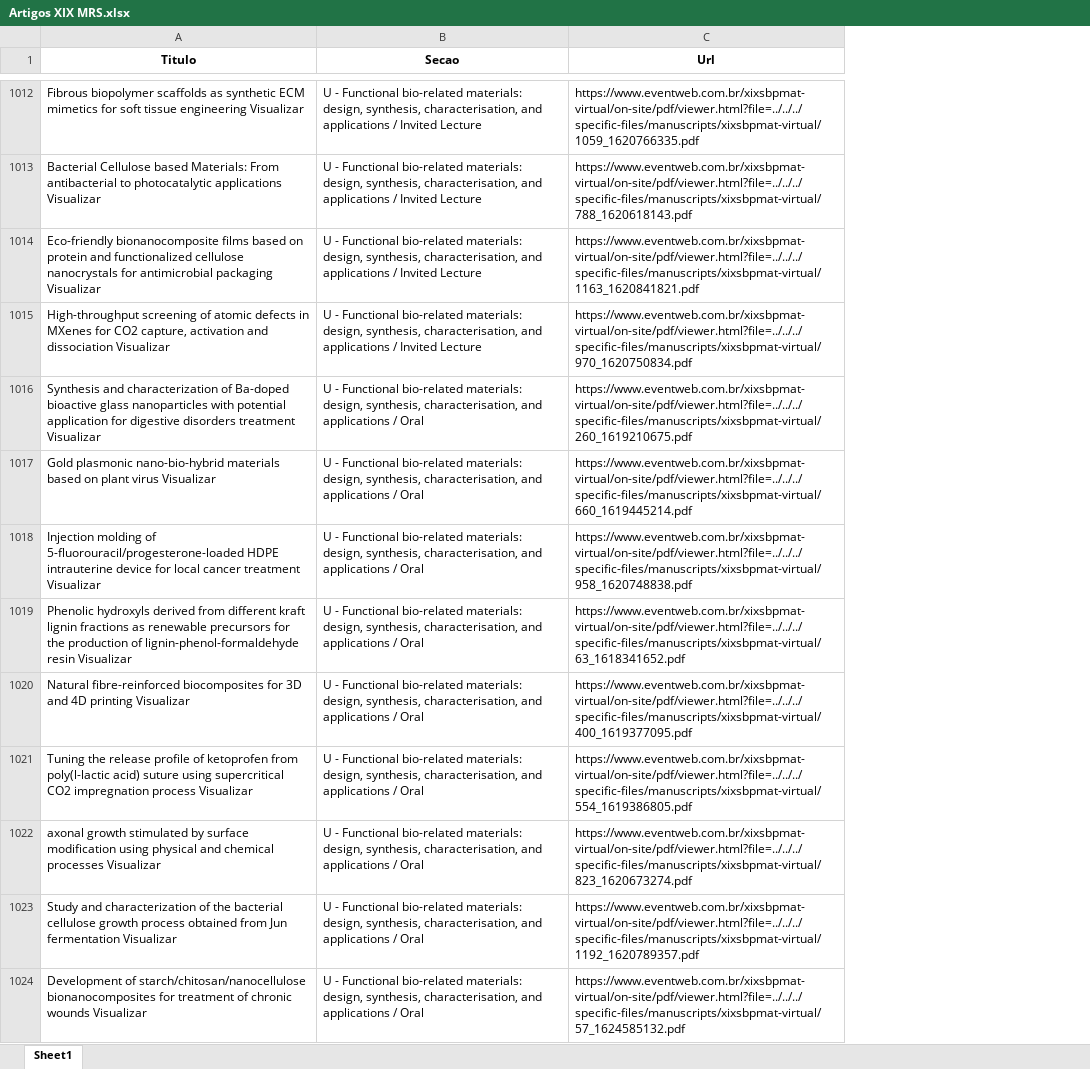
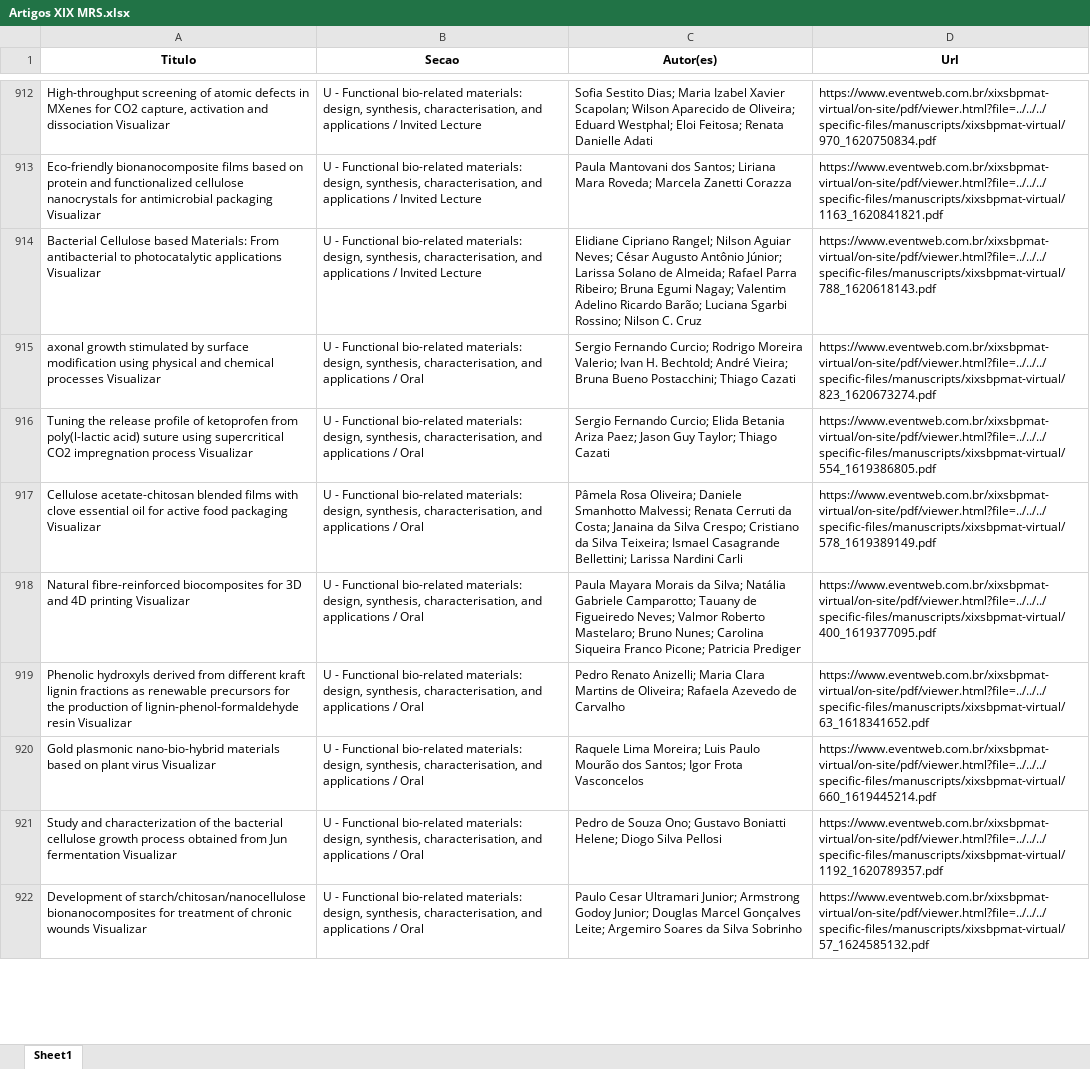
Before and after one commit to lucascbarbosa/MRS-data-mining, an Excel workbook: Artigos XIX MRS.xlsx, sheet Sheet1, drawn as a sheet; only a part is shown, gaps mark what is left out; values as stored, in another font and other column widths than the file's, no borders; removed rows and columns are numbered as before the commit, all else as after; the diff covers the shown part only; the diff names each change by its address in the sheet, - before the commit and + after, or states it on an @@ line.

```diff
--- a/Artigos XIX MRS.xlsx (sheet Sheet1)
+++ b/Artigos XIX MRS.xlsx (sheet Sheet1)
+column C (Autor(es)), row 912: Sofia Sestito Dias; Maria Izabel Xavier Scapolan; Wilson Aparecido de Oliveira; Eduard Westphal; Eloi Feitosa; Renata Danielle Adati; rows 914-915: Elidiane Cipriano Rangel; Nilson Aguiar Neves; César Augusto Antônio Júnior; Larissa Solano de Almeida; Rafael Parra Ribeiro; Bruna Egumi Nagay; Valentim Adelino Ricardo Barão; Luciana Sgarbi Rossino; Nilson C. Cruz | Sergio Fernando Curcio; Rodrigo Moreira Valerio; Ivan H. Bechtold; André Vieira; Bruna Bueno Postacchini; Thiago Cazati; rows 920-922: Raquele Lima Moreira; Luis Paulo Mourão dos Santos; Igor Frota Vasconcelos | Pedro de Souza Ono; Gustavo Boniatti Helene; Diogo Silva Pellosi | Paulo Cesar Ultramari Junior; Armstrong Godoy Junior; Douglas Marcel Gonçalves Leite; Argemiro Soares da Silva Sobrinho
-A912 (Titulo): Fibrous biopolymer scaffolds as synthetic ECM mimetics for soft tissue engineering Visualizar
+A912 (Titulo): High-throughput screening of atomic defects in MXenes for CO2 capture, activation and dissociation Visualizar
-D912 (Url): https://www.eventweb.com.br/xixsbpmat-virtual/on-site/pdf/viewer.html?file=../../../specific-files/manuscripts/xixsbpmat-virtual/1059_1620766335.pdf
+D912 (Url): https://www.eventweb.com.br/xixsbpmat-virtual/on-site/pdf/viewer.html?file=../../../specific-files/manuscripts/xixsbpmat-virtual/970_1620750834.pdf
@@ row 1014 moved to row 913: Eco-friendly bionanocomposite films base… @@
-row 1015: High-throughput screening of atomic defects in MXenes for CO2 capture, activation and dissociation Visualizar | U - Functional bio-related materials: design, synthesis, characterisation, and applications / Invited Lecture | https://www.eventweb.com.br/xixsbpmat-virtual/on-site/pdf/viewer.html?file=../../../specific-files/manuscripts/xixsbpmat-virtual/970_1620750834.pdf
-A915 (Titulo): Synthesis and characterization of Ba-doped bioactive glass nanoparticles with potential application for digestive disorders treatment Visualizar
+A915 (Titulo): axonal growth stimulated by surface modification using physical and chemical processes Visualizar
-D915 (Url): https://www.eventweb.com.br/xixsbpmat-virtual/on-site/pdf/viewer.html?file=../../../specific-files/manuscripts/xixsbpmat-virtual/260_1619210675.pdf
+D915 (Url): https://www.eventweb.com.br/xixsbpmat-virtual/on-site/pdf/viewer.html?file=../../../specific-files/manuscripts/xixsbpmat-virtual/823_1620673274.pdf
@@ row 1021 moved to row 916: Tuning the release profile of ketoprofen… @@
@@ row 1027 moved to row 917: Cellulose acetate-chitosan blended films… @@
@@ row 1020 moved to row 918: Natural fibre-reinforced biocomposites f… @@
@@ row 1019 moved to row 919: Phenolic hydroxyls derived from differen… @@
-row 1018: Injection molding of 5-fluorouracil/progesterone-loaded HDPE intrauterine device for local cancer treatment Visualizar | U - Functional bio-related materials: design, synthesis, characterisation, and applications / Oral | https://www.eventweb.com.br/xixsbpmat-virtual/on-site/pdf/viewer.html?file=../../../specific-files/manuscripts/xixsbpmat-virtual/958_1620748838.pdf
-row 1022: axonal growth stimulated by surface modification using physical and chemical processes Visualizar | U - Functional bio-related materials: design, synthesis, characterisation, and applications / Oral | https://www.eventweb.com.br/xixsbpmat-virtual/on-site/pdf/viewer.html?file=../../../specific-files/manuscripts/xixsbpmat-virtual/823_1620673274.pdf
```
Also changed, not shown: 148 removed rows, 620 moved rows and 89 edited cells elsewhere in this sheet, 1 other file.
